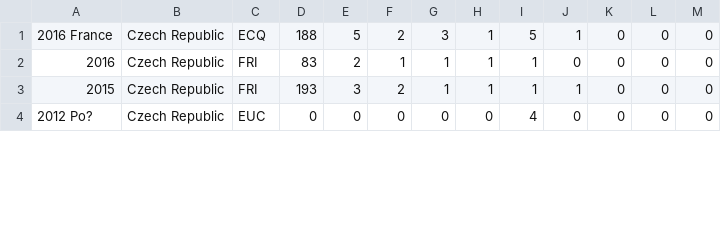
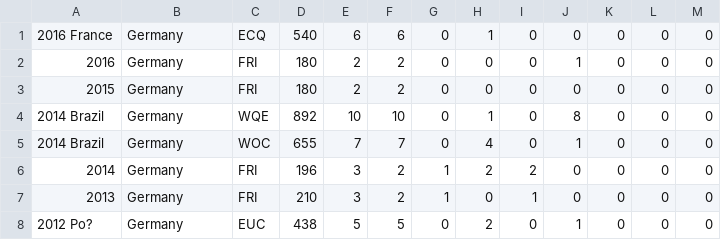
Before and after one commit to thezane/soccer-predictions, a CSV file: data/test.csv, drawn as a sheet; only a part is shown; the diff covers the shown part only.

```diff
--- a/data/test.csv
+++ b/data/test.csv
@@ -1,4 +1,8 @@
-"2016 France","Czech Republic","ECQ",188,5,2,3,1,5,1,0,0,0
-2016,"Czech Republic","FRI",83,2,1,1,1,1,0,0,0,0
-2015,"Czech Republic","FRI",193,3,2,1,1,1,1,0,0,0
-"2012 Po?","Czech Republic","EUC",0,0,0,0,0,4,0,0,0,0
+"2016 France","Germany","ECQ",540,6,6,0,1,0,0,0,0,0
+2016,"Germany","FRI",180,2,2,0,0,0,1,0,0,0
+2015,"Germany","FRI",180,2,2,0,0,0,0,0,0,0
+"2014 Brazil","Germany","WQE",892,10,10,0,1,0,8,0,0,0
+"2014 Brazil","Germany","WOC",655,7,7,0,4,0,1,0,0,0
+2014,"Germany","FRI",196,3,2,1,2,2,0,0,0,0
+2013,"Germany","FRI",210,3,2,1,0,1,0,0,0,0
+"2012 Po?","Germany","EUC",438,5,5,0,2,0,1,0,0,0
```
Also changed, not shown: 1 added row, 1 removed row and 39 edited cells elsewhere in this file, data/forwards.csv.
